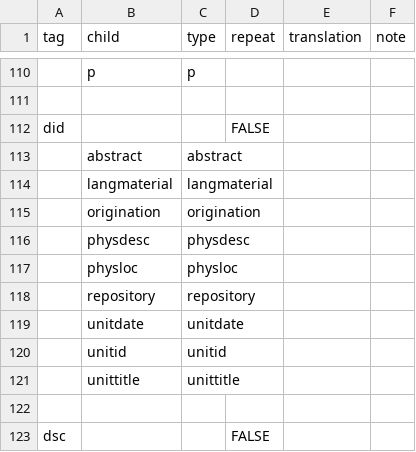
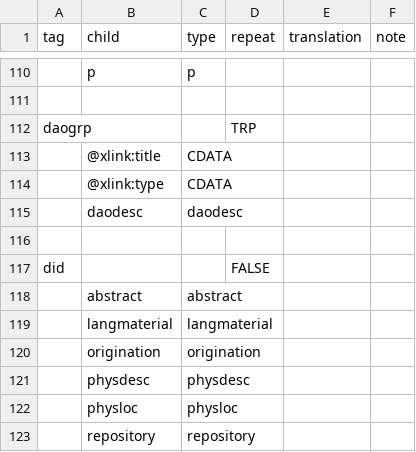
Before and after one commit to nyudlts/fadesign_29-data-model, a CSV file: models.csv, drawn as a sheet; only a part is shown, gaps mark what is left out; the shorter side is filled out with more unchanged rows; the diff names each change by its address in the sheet, - before the commit and + after, or states it on an @@ line.

Commit message:
adding daogrp model

```diff
--- a/models.csv
+++ b/models.csv
+row 112: daogrp |  |  | TRP
+row 113:  | @xlink:title | CDATA
+row 114:  | @xlink:type | CDATA
+row 115:  | daodesc | daodesc
+row 116: (empty)
```
